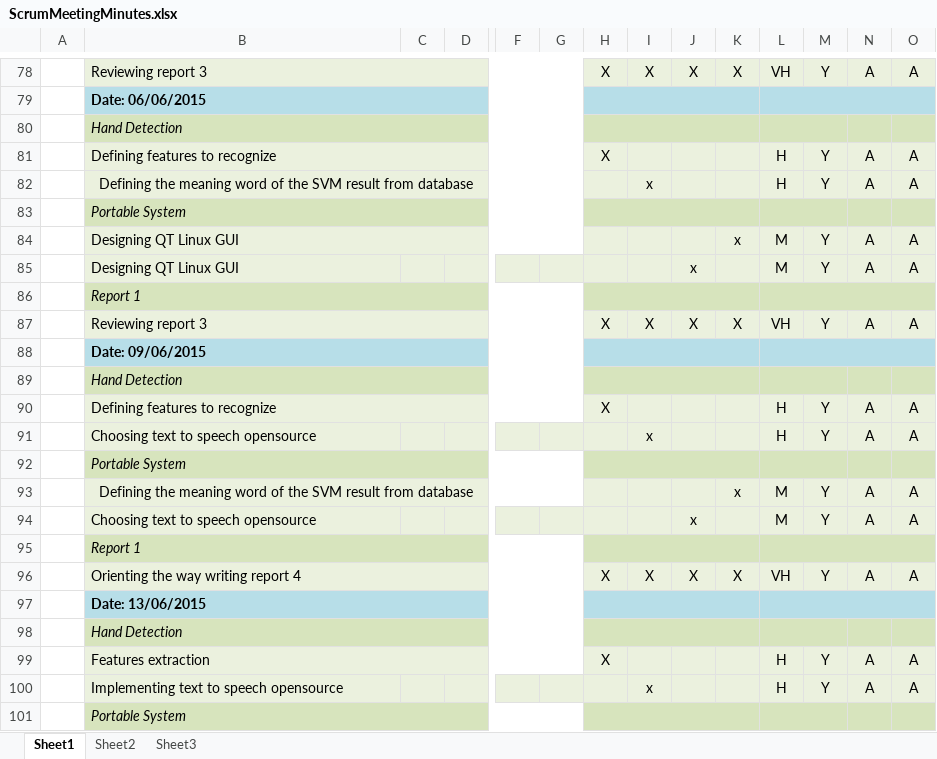
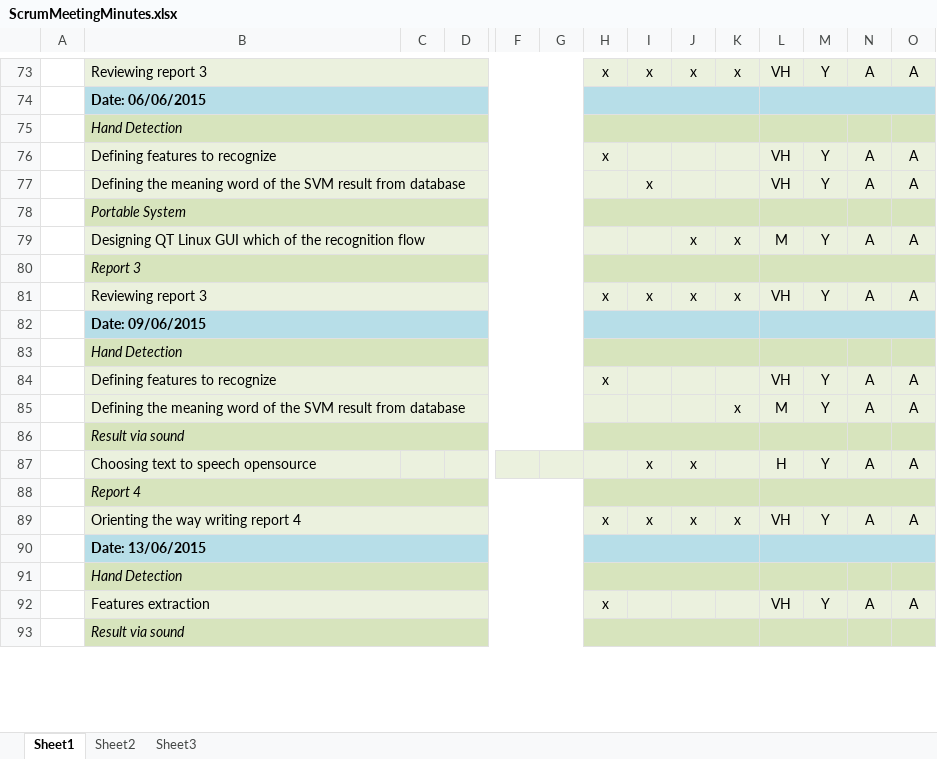
Before and after one commit to nicknguyen071093/CapstoneProject, an Excel workbook: ScrumMeetingMinutes/ScrumMeetingMinutes.xlsx, sheet Sheet1, drawn as a sheet; only a part is shown, gaps mark what is left out; values as stored, in another font and other column widths than the file's, no borders; removed rows and columns are numbered as before the commit, all else as after; rows hold the shown columns only; the diff covers the shown part only; the diff names each change by its address in the sheet, - before the commit and + after, or states it on an @@ line.

```diff
--- a/ScrumMeetingMinutes/ScrumMeetingMinutes.xlsx (sheet Sheet1)
+++ b/ScrumMeetingMinutes/ScrumMeetingMinutes.xlsx (sheet Sheet1)
-H73: X
+H73: x
-I73: X
+I73: x
-J73: X
+J73: x
-K73: X
+K73: x
-H76: X
+H76: x
-L76:L77: H
+L76:L77: VH
-B77 alignment: center
+B77 alignment: left
-B79: Designing QT Linux GUI
+B79: Designing QT Linux GUI which of the recognition flow
-J79: (empty)
+J79: x
-row 85:  | Designing QT Linux GUI |  |  |  |  |  |  | x |  | M | Y | A | A
-B80: Report 1
+B80: Report 3
-H81: X
+H81: x
-I81: X
+I81: x
-J81: X
+J81: x
-K81: X
+K81: x
-H84: X
+H84: x
-L84: H
+L84: VH
-row 91:  | Choosing text to speech opensource |  |  |  |  |  | x |  |  | H | Y | A | A
-row 92:  | Portable System
-B85 alignment: center
+B85 alignment: left
+row 86:  | Result via sound
-I87: (empty)
+I87: x
-L87: M
+L87: H
-B88: Report 1
+B88: Report 4
-H89: X
+H89: x
-I89: X
+I89: x
-J89: X
+J89: x
-K89: X
+K89: x
-H92: X
+H92: x
-L92: H
+L92: VH
-row 100:  | Implementing text to speech opensource |  |  |  |  |  | x |  |  | H | Y | A | A
-B93: Portable System
+B93: Result via sound
```
Also changed, not shown: 51 added rows, 75 removed rows, 7 moved rows, 139 edited cells, cell formats and merged cells elsewhere in this sheet.
